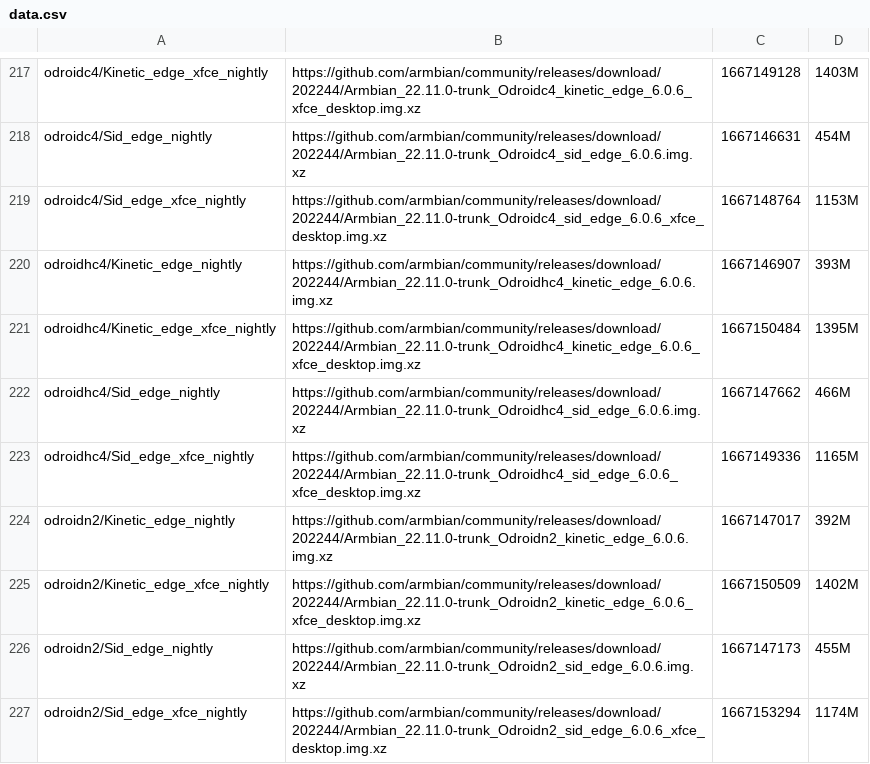
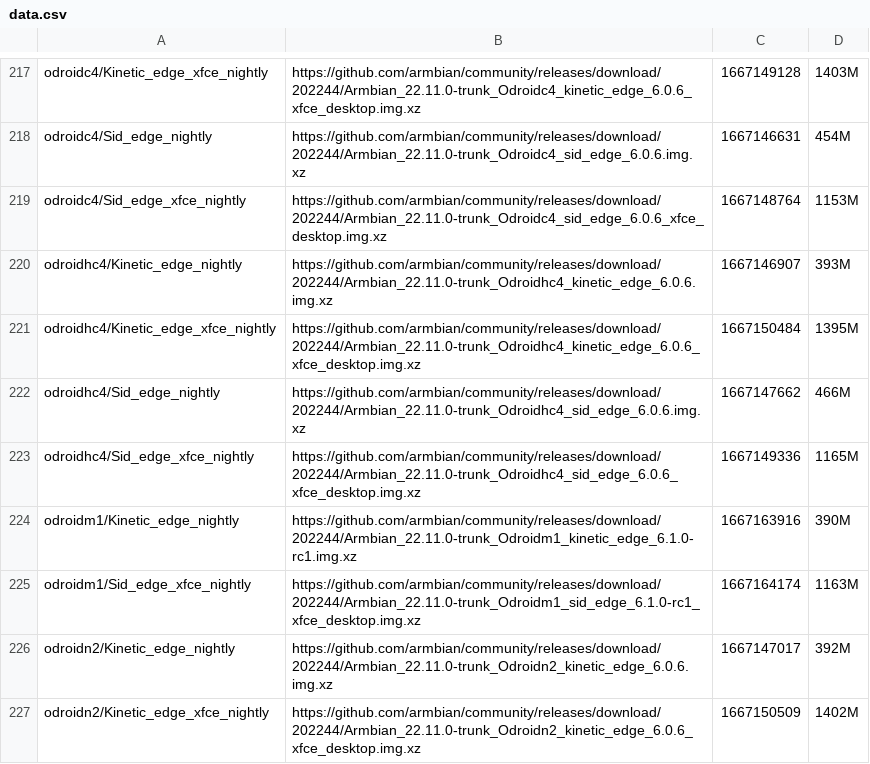
Before and after one commit to armbian/community, a CSV file: data.csv, drawn as a sheet; only a part is shown, gaps mark what is left out; the shorter side is filled out with more unchanged rows.

```diff
--- a/data.csv
+++ b/data.csv
@@ -223,2 +223,4 @@ odroidhc4/Sid_edge_nightly|https://github.com/armbian/community/releases/downloa
 odroidhc4/Sid_edge_xfce_nightly|https://github.com/armbian/community/releases/download/202244/Armbian_22.11.0-trunk_Odroidhc4_sid_edge_6.0.6_xfce_desktop.img.xz|1667149336|1165M|
+odroidm1/Kinetic_edge_nightly|https://github.com/armbian/community/releases/download/202244/Armbian_22.11.0-trunk_Odroidm1_kinetic_edge_6.1.0-rc1.img.xz|1667163916|390M|
+odroidm1/Sid_edge_xfce_nightly|https://github.com/armbian/community/releases/download/202244/Armbian_22.11.0-trunk_Odroidm1_sid_edge_6.1.0-rc1_xfce_desktop.img.xz|1667164174|1163M|
 odroidn2/Kinetic_edge_nightly|https://github.com/armbian/community/releases/download/202244/Armbian_22.11.0-trunk_Odroidn2_kinetic_edge_6.0.6.img.xz|1667147017|392M|
```
Also changed, not shown: 1 other file.
